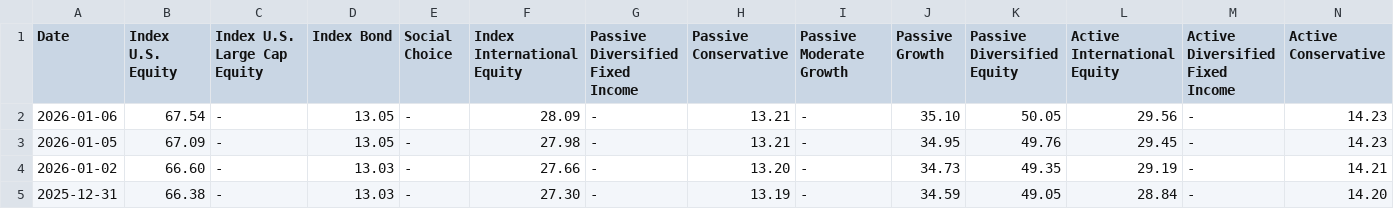
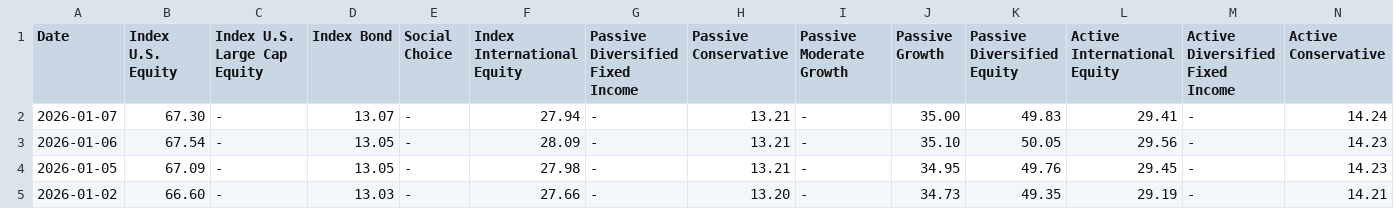
Before and after one commit to mckelvym/scholarshare_prices, a CSV file: dailyprices.csv, drawn as a sheet; only a part is shown; the shorter side is filled out with more unchanged rows; rows hold the shown columns only; the diff names each change by its address in the sheet, - before the commit and + after, or states it on an @@ line.

Commit message:
Daily update 20260108

```diff
--- a/dailyprices.csv
+++ b/dailyprices.csv
+row 2: 2026-01-07 | 67.30 | - | 13.07 | - | 27.94 | - | 13.21 | - | 35.00 | 49.83 | 29.41 | - | 14.24
```
Also changed, not shown: 1 other file.
